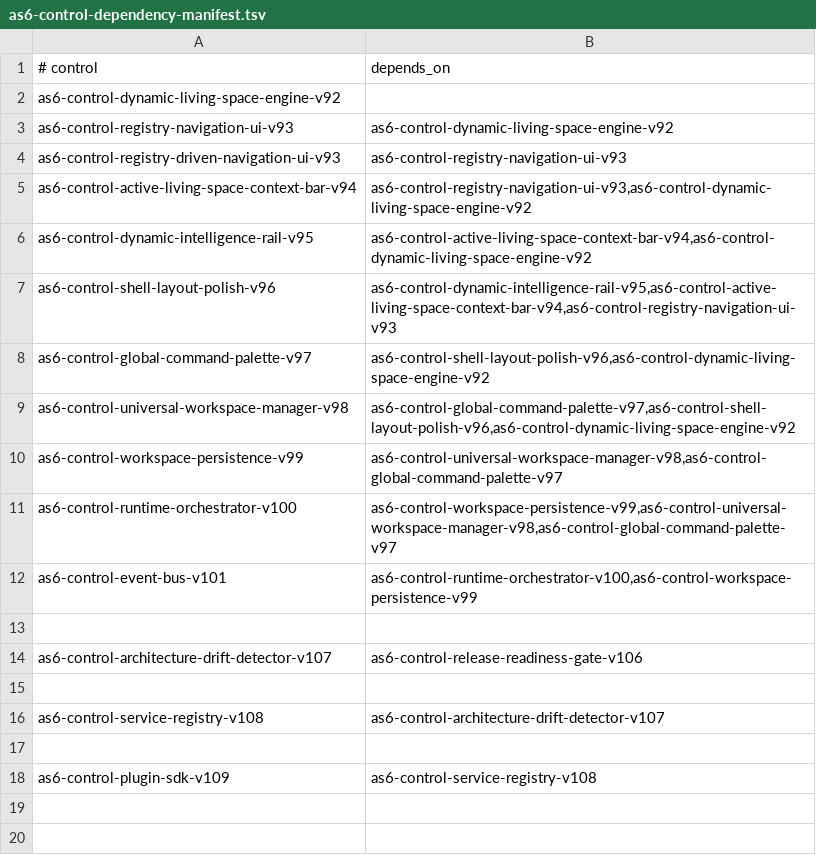
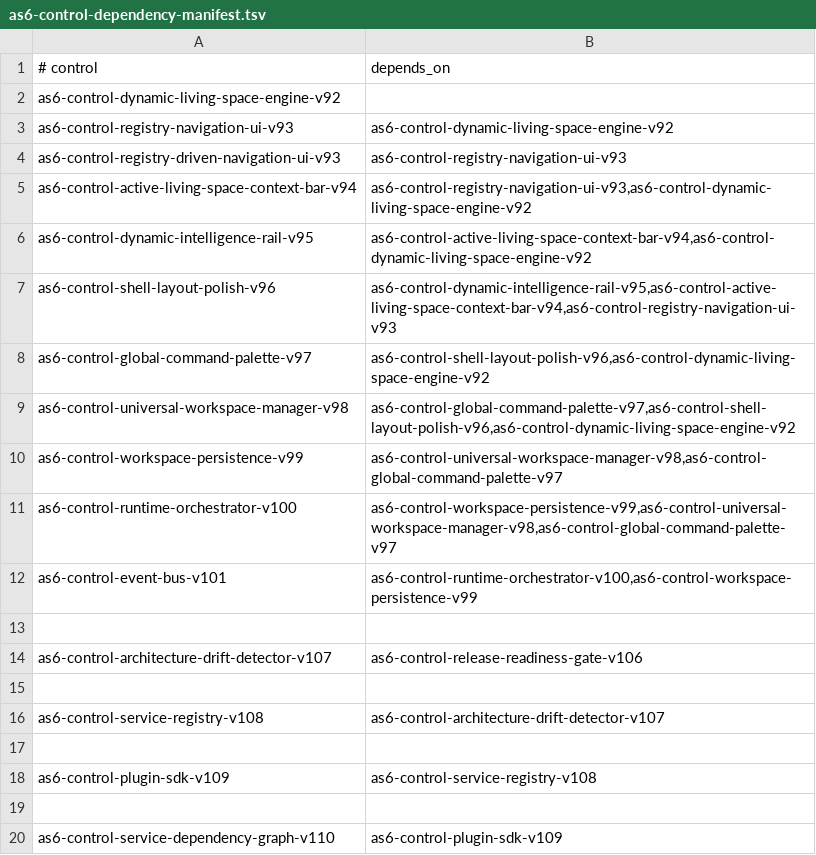
Before and after one commit to sirius11101969/ai-platform, a TSV file: ops/registry/as6-control-dependency-manifest.tsv, drawn as a sheet; the diff names each change by its address in the sheet, - before the commit and + after, or states it on an @@ line.

Commit message:
feat: add AS6 service dependency graph v110

```diff
--- a/ops/registry/as6-control-dependency-manifest.tsv
+++ b/ops/registry/as6-control-dependency-manifest.tsv
+row 19: (empty)
+row 20: as6-control-service-dependency-graph-v110 | as6-control-plugin-sdk-v109
```
Also changed, not shown: 12 other files.
